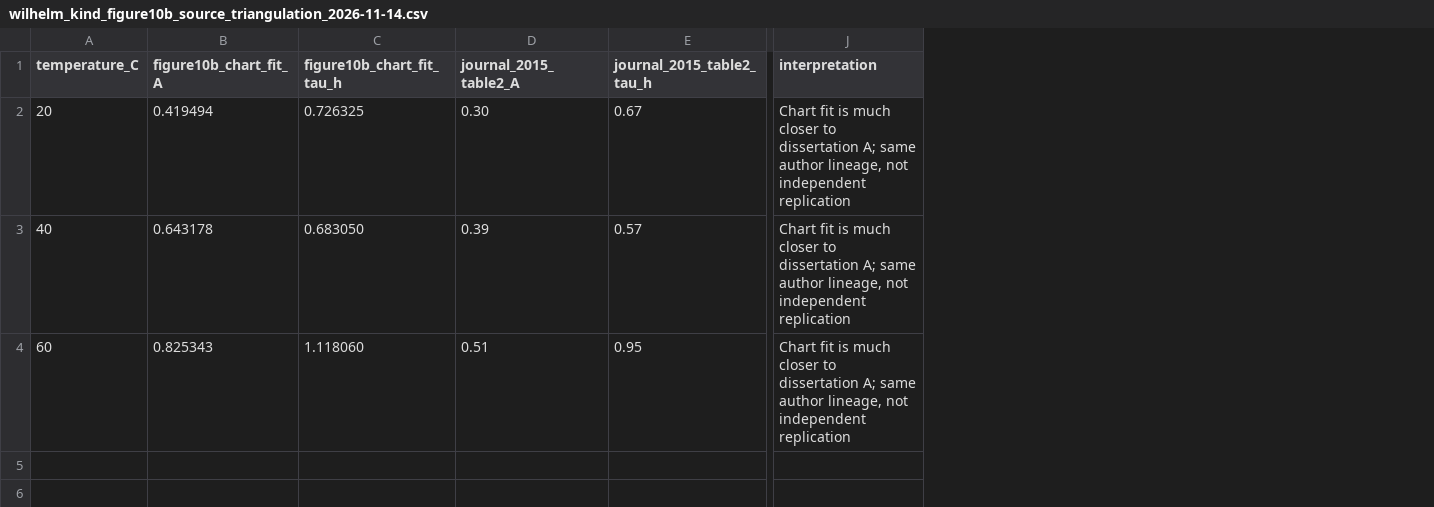
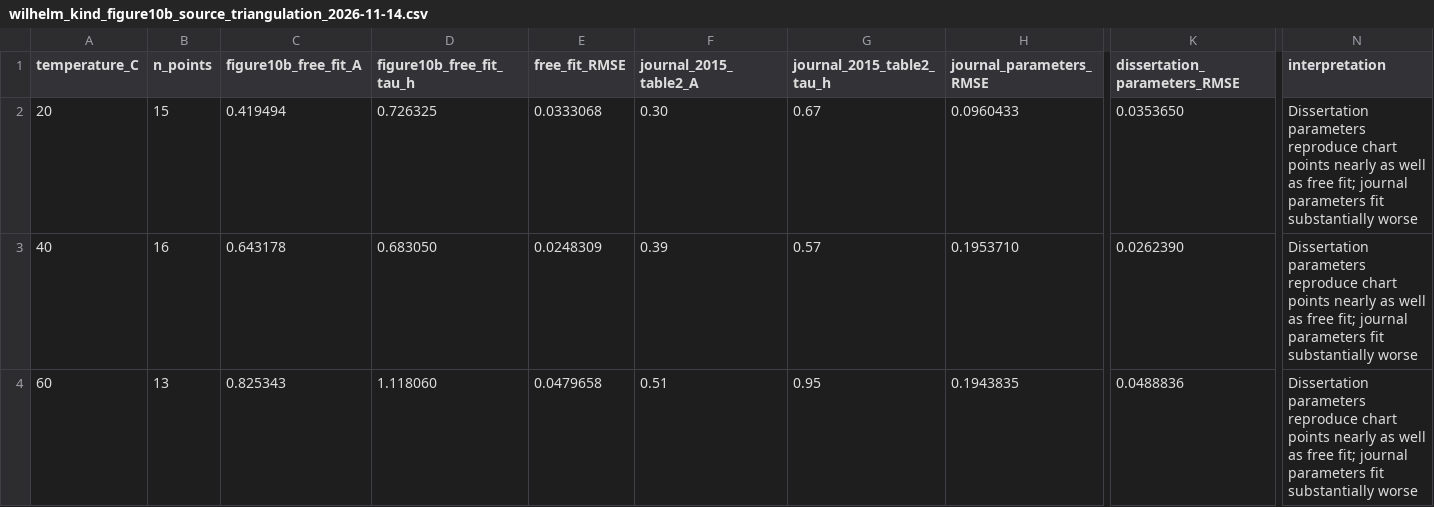
Before and after one commit to Hu3eIn27864/precipitated-silica-gels-review, a CSV file: LITERATURE/wilhelm_kind_figure10b_source_triangulation_2026-11-14.csv, drawn as a sheet; only a part is shown, gaps mark what is left out; addresses are those after the commit; the diff names each change by its address in the sheet, - before the commit and + after, or states it on an @@ line.

Commit message:
Add fixed-parameter residual comparison to source triangulation

```diff
--- a/LITERATURE/wilhelm_kind_figure10b_source_triangulation_2026-11-14.csv
+++ b/LITERATURE/wilhelm_kind_figure10b_source_triangulation_2026-11-14.csv
+column B (n_points), rows 2-4: 15 | 16 | 13
+column E (free_fit_RMSE), rows 2-4: 0.0333068 | 0.0248309 | 0.0479658
+column H (journal_parameters_RMSE), rows 2-4: 0.0960433 | 0.1953710 | 0.1943835
+column K (dissertation_parameters_RMSE), rows 2-4: 0.0353650 | 0.0262390 | 0.0488836
-C1: figure10b_chart_fit_A
+C1: figure10b_free_fit_A
-D1: figure10b_chart_fit_tau_h
+D1: figure10b_free_fit_tau_h
-N2:N4 (interpretation): Chart fit is much closer to dissertation A; same author lineage, not independent replication
+N2:N4 (interpretation): Dissertation parameters reproduce chart points nearly as well as free fit; journal parameters fit substantially worse
```
